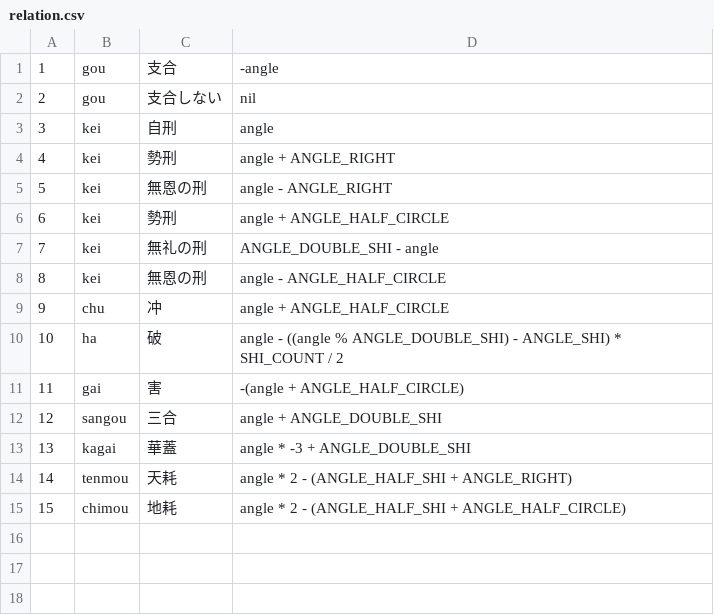
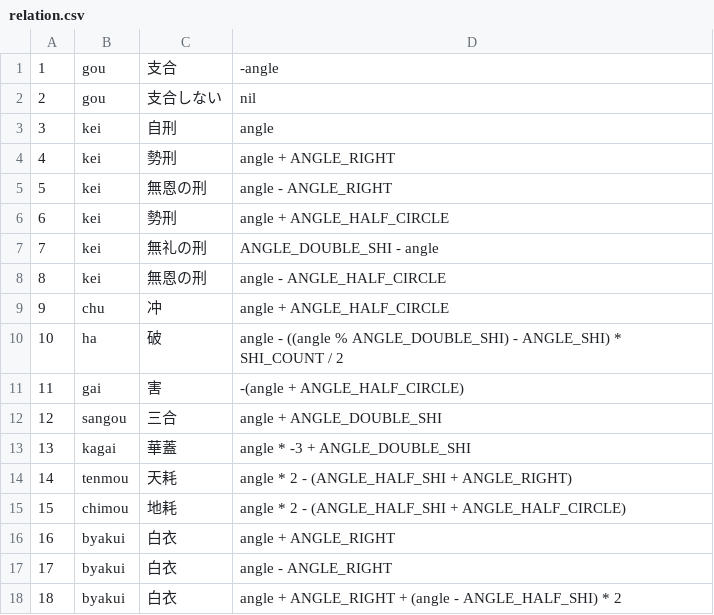
Before and after one commit to MnrUchida/sichusuimei, a CSV file: db/seeds/relation.csv, drawn as a sheet.

```diff
--- a/db/seeds/relation.csv
+++ b/db/seeds/relation.csv
@@ -15 +15,4 @@
 15,chimou,"地耗",angle * 2 - (ANGLE_HALF_SHI + ANGLE_HALF_CIRCLE)
+16,byakui,"白衣",angle + ANGLE_RIGHT
+17,byakui,"白衣",angle - ANGLE_RIGHT
+18,byakui,"白衣",angle + ANGLE_RIGHT + (angle - ANGLE_HALF_SHI) * 2
```
Also changed, not shown: db/seeds/junishi_relation.csv, 3 other files.
